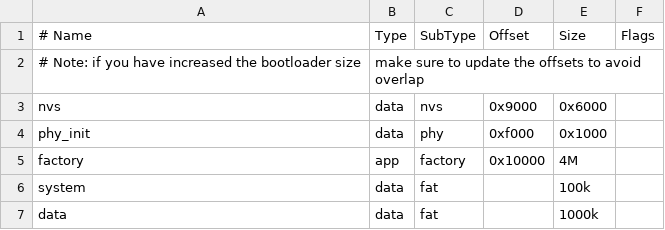
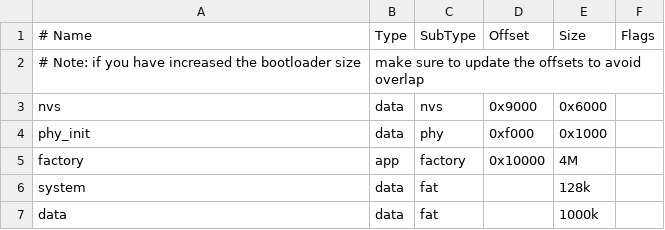
Before and after one commit to ByteWelder/Tactility, a CSV file: partitions-16mb-no-sd-dev.csv, drawn as a sheet.

```diff
--- a/partitions-16mb-no-sd-dev.csv
+++ b/partitions-16mb-no-sd-dev.csv
@@ -5,3 +5,3 @@ phy_init, data, phy,     0xf000,   0x1000,
 factory,  app,  factory, 0x10000,  4M,
-system,   data, fat,            ,  100k,
+system,   data, fat,            ,  128k,
 data,     data, fat,            ,  1000k,
```
Also changed, not shown: partitions-16mb-no-sd.csv, partitions-16mb-with-sd.csv, 23 other files.
